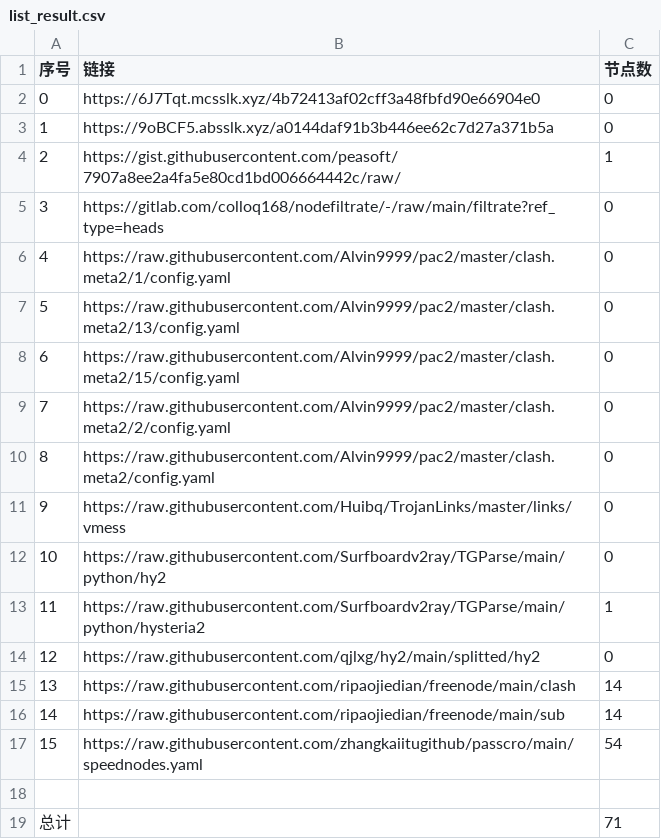
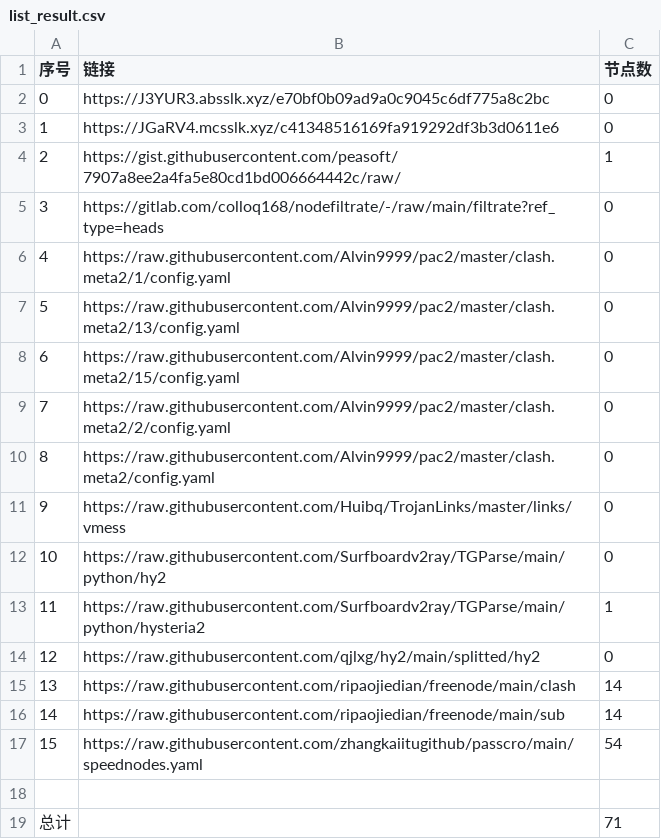
Before and after one commit to gp5061127/NoMoreWalls, a CSV file: list_result.csv, drawn as a sheet.

```diff
--- a/list_result.csv
+++ b/list_result.csv
@@ -1,4 +1,4 @@
 序号,链接,节点数
-0,https://6J7Tqt.mcsslk.xyz/4b72413af02cff3a48fbfd90e66904e0,0
-1,https://9oBCF5.absslk.xyz/a0144daf91b3b446ee62c7d27a371b5a,0
+0,https://J3YUR3.absslk.xyz/e70bf0b09ad9a0c9045c6df775a8c2bc,0
+1,https://JGaRV4.mcsslk.xyz/c41348516169fa919292df3b3d0611e6,0
 2,https://gist.githubusercontent.com/peasoft/7907a8ee2a4fa5e80cd1bd006664442c/raw/,1
```
Also changed, not shown: 3 other files.
